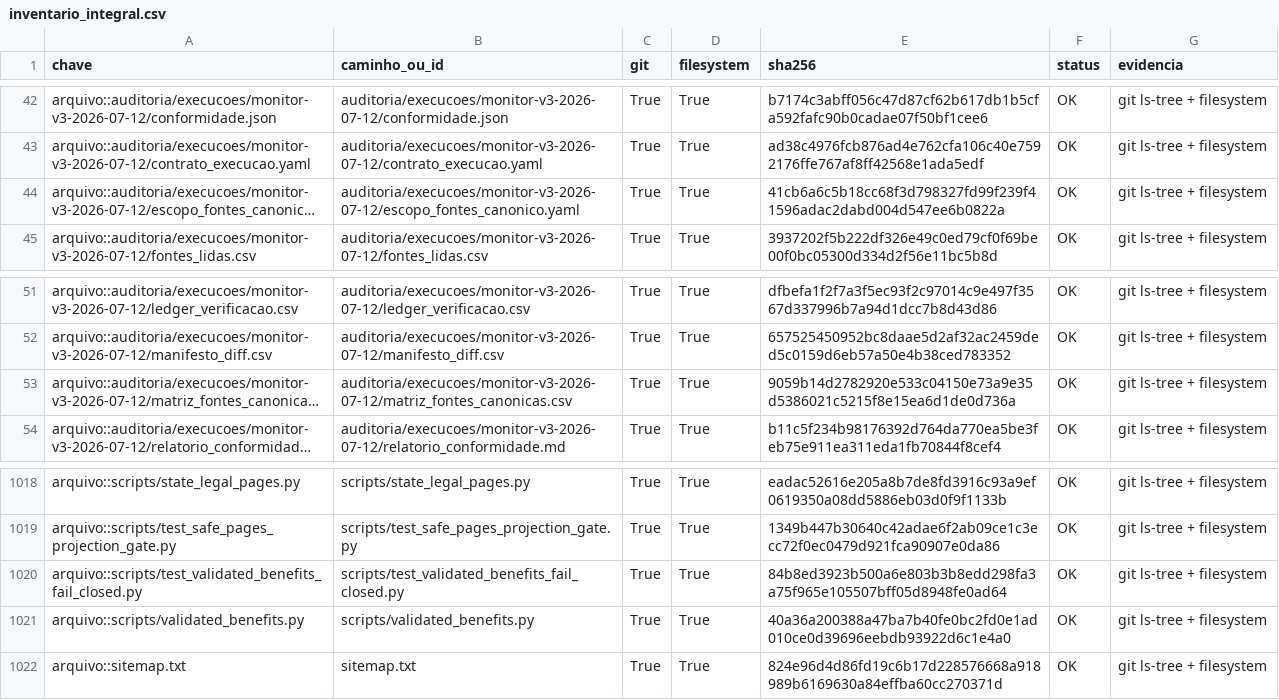
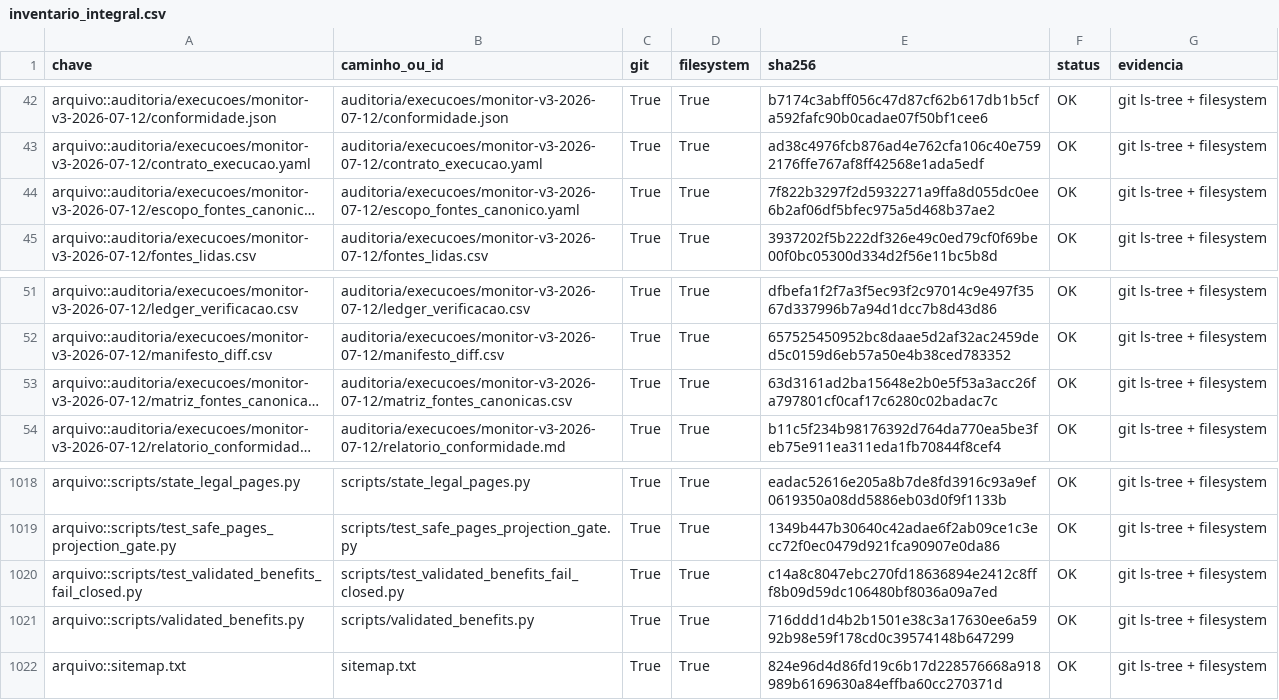
Before and after one commit to mjrrafael/rjc-conhecimento, a CSV file: auditoria/execucoes/monitor-v3-2026-07-12/inventario_integral.csv, drawn as a sheet; only a part is shown, gaps mark what is left out; long unchanged cells end in …; the diff names each change by its address in the sheet, - before the commit and + after, or states it on an @@ line.

```diff
--- a/auditoria/execucoes/monitor-v3-2026-07-12/inventario_integral.csv
+++ b/auditoria/execucoes/monitor-v3-2026-07-12/inventario_integral.csv
-E44 (sha256): 41cb6a6c5b18cc68f3d798327fd99f239f41596adac2dabd004d547ee6b0822a
+E44 (sha256): 7f822b3297f2d5932271a9ffa8d055dc0ee6b2af06df5bfec975a5d468b37ae2
-E53 (sha256): 9059b14d2782920e533c04150e73a9e35d5386021c5215f8e15ea6d1de0d736a
+E53 (sha256): 63d3161ad2ba15648e2b0e5f53a3acc26fa797801cf0caf17c6280c02badac7c
-E1020 (sha256): 84b8ed3923b500a6e803b3b8edd298fa3a75f965e105507bff05d8948fe0ad64
+E1020 (sha256): c14a8c8047ebc270fd18636894e2412c8fff8b09d59dc106480bf8036a09a7ed
-E1021 (sha256): 40a36a200388a47ba7b40fe0bc2fd0e1ad010ce0d39696eebdb93922d6c1e4a0
+E1021 (sha256): 716ddd1d4b2b1501e38c3a17630ee6a5992b98e59f178cd0c39574148b647299
```
Also changed, not shown: auditoria/execucoes/monitor-v3-2026-07-12/matriz_fontes_canonicas.csv, 1 other file.
